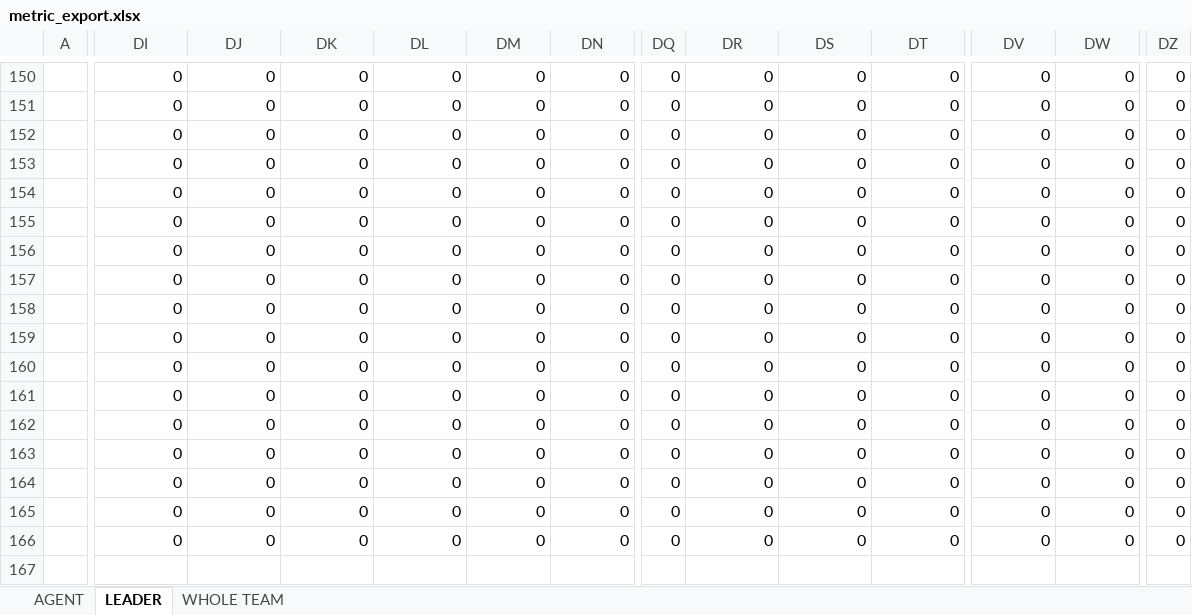
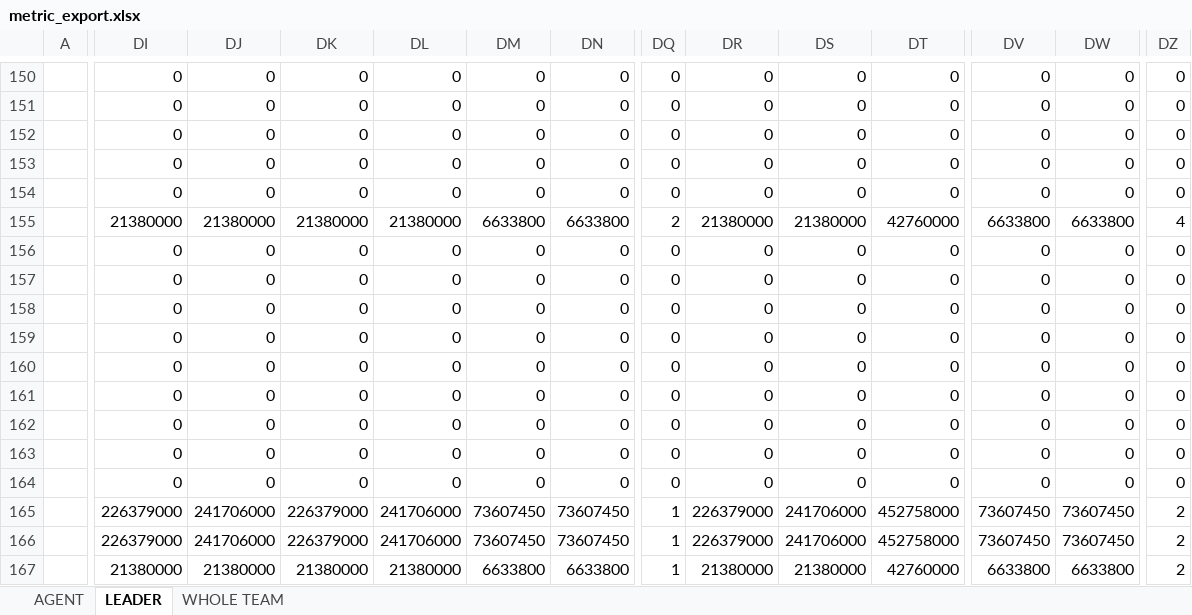
Before and after one commit to komatsu98/tnda-manager, an Excel workbook: public/report_template/metric_export.xlsx, sheet LEADER, drawn as a sheet; only a part is shown, gaps mark what is left out; values as stored, in another font and other column widths than the file's, no borders; rows hold the shown columns only; the diff covers the shown part only; the diff names each change by its address in the sheet, - before the commit and + after, or states it on an @@ line.

```diff
--- a/public/report_template/metric_export.xlsx (sheet LEADER)
+++ b/public/report_template/metric_export.xlsx (sheet LEADER)
-DI155: 0
+DI155: 21380000
-DJ155: 0
+DJ155: 21380000
-DK155: 0
+DK155: 21380000
-DL155: 0
+DL155: 21380000
-DM155: 0
+DM155: 6633800
-DN155: 0
+DN155: 6633800
-DQ155: 0
+DQ155: 2
-DR155: 0
+DR155: 21380000
-DS155: 0
+DS155: 21380000
-DT155: 0
+DT155: 42760000
-DV155: 0
+DV155: 6633800
-DW155: 0
+DW155: 6633800
-DZ155: 0
+DZ155: 4
-DI165:DI166: 0
+DI165:DI166: 226379000
-DJ165:DJ166: 0
+DJ165:DJ166: 241706000
-DK165:DK166: 0
+DK165:DK166: 226379000
-DL165:DL166: 0
+DL165:DL166: 241706000
-DM165:DM166: 0
+DM165:DM166: 73607450
-DN165:DN166: 0
+DN165:DN166: 73607450
-DQ165:DQ166: 0
+DQ165:DQ166: 1
-DR165:DR166: 0
+DR165:DR166: 226379000
-DS165:DS166: 0
+DS165:DS166: 241706000
-DT165:DT166: 0
+DT165:DT166: 452758000
-DV165:DV166: 0
+DV165:DV166: 73607450
-DW165:DW166: 0
+DW165:DW166: 73607450
-DZ165:DZ166: 0
+DZ165:DZ166: 2
+row 167:  | 21380000 | 21380000 | 21380000 | 21380000 | 6633800 | 6633800 | 1 | 21380000 | 21380000 | 42760000 | 6633800 | 6633800 | 2
```
Also changed, not shown: 270 edited cells elsewhere in this sheet, sheet AGENT, 6 other files.
